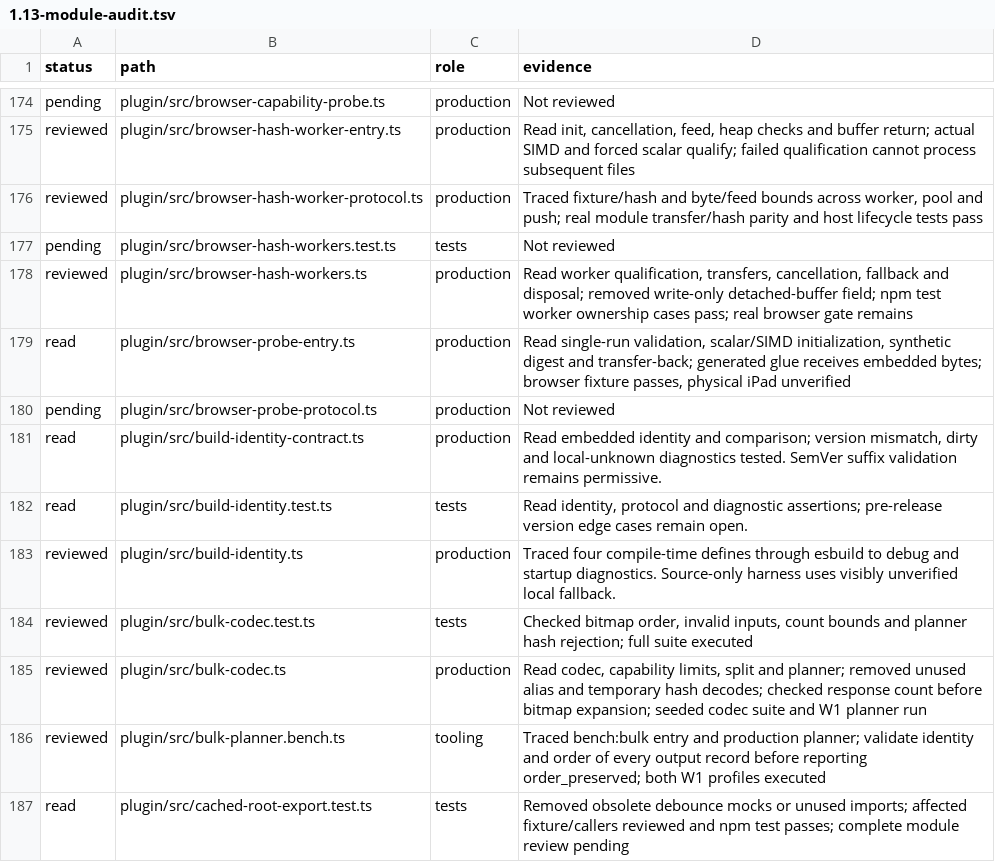
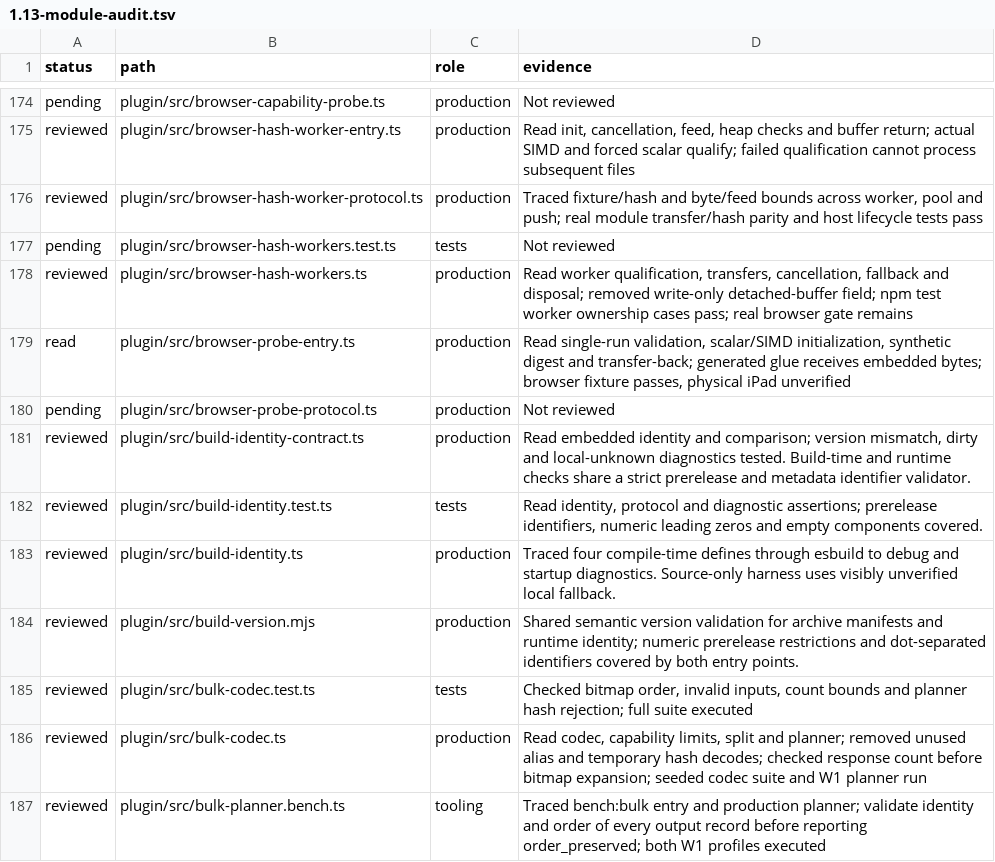
Before and after one commit to Savemech/obsetync, a TSV file: docs/1.13-module-audit.tsv, drawn as a sheet; only a part is shown, gaps mark what is left out; the shorter side is filled out with more unchanged rows.

Commit message:
fix: validate build version identifiers consistently

```diff
--- a/docs/1.13-module-audit.tsv
+++ b/docs/1.13-module-audit.tsv
@@ -180,5 +180,6 @@ read	plugin/src/browser-probe-entry.ts	production	Read single-run validation, sc
 pending	plugin/src/browser-probe-protocol.ts	production	Not reviewed
-read	plugin/src/build-identity-contract.ts	production	Read embedded identity and comparison; version mismatch, dirty and local-unknown diagnostics tested. SemVer suffix validation remains permissive.
-read	plugin/src/build-identity.test.ts	tests	Read identity, protocol and diagnostic assertions; pre-release version edge cases remain open.
+reviewed	plugin/src/build-identity-contract.ts	production	Read embedded identity and comparison; version mismatch, dirty and local-unknown diagnostics tested. Build-time and runtime checks share a strict prerelease and metadata identifier validator.
+reviewed	plugin/src/build-identity.test.ts	tests	Read identity, protocol and diagnostic assertions; prerelease identifiers, numeric leading zeros and empty components covered.
 reviewed	plugin/src/build-identity.ts	production	Traced four compile-time defines through esbuild to debug and startup diagnostics. Source-only harness uses visibly unverified local fallback.
+reviewed	plugin/src/build-version.mjs	production	Shared semantic version validation for archive manifests and runtime identity; numeric prerelease restrictions and dot-separated identifiers covered by both entry points.
 reviewed	plugin/src/bulk-codec.test.ts	tests	Checked bitmap order, invalid inputs, count bounds and planner hash rejection; full suite executed
```
Also changed, not shown: 7 other files.
